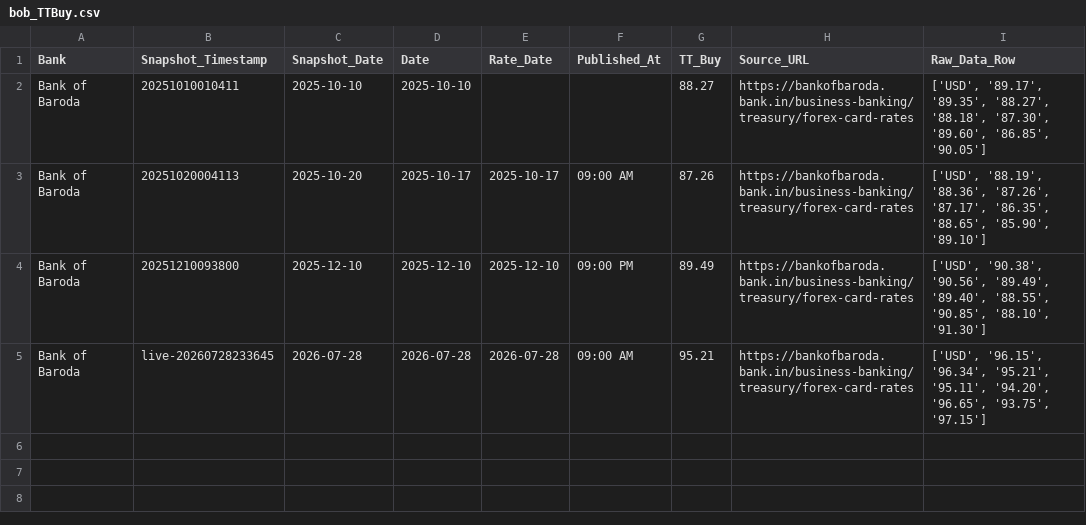
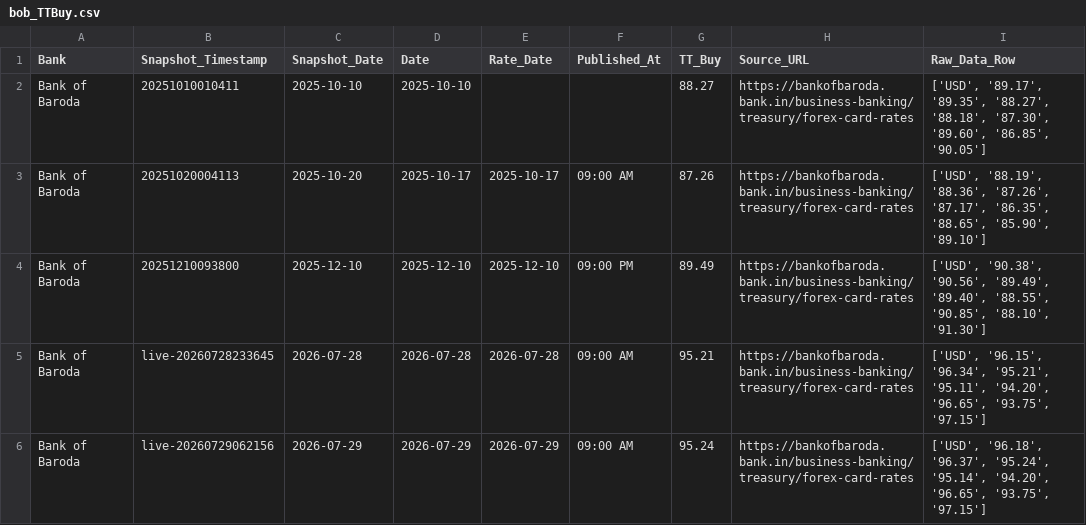
Before and after one commit to RakshithNM/ttbuy-dashboard, a CSV file: data/bob_TTBuy.csv, drawn as a sheet.

```diff
--- a/data/bob_TTBuy.csv
+++ b/data/bob_TTBuy.csv
@@ -5 +5,2 @@ Bank of Baroda,20251210093800,2025-12-10,2025-12-10,2025-12-10,09:00 PM,89.49,ht
 Bank of Baroda,live-20260728233645,2026-07-28,2026-07-28,2026-07-28,09:00 AM,95.21,https://bankofbaroda.bank.in/business-banking/treasury/forex-card-rates,"['USD', '96.15', '96.34', '95.21', '95.11', '94.20', '96.65', '93.75', '97.15']"
+Bank of Baroda,live-20260729062156,2026-07-29,2026-07-29,2026-07-29,09:00 AM,95.24,https://bankofbaroda.bank.in/business-banking/treasury/forex-card-rates,"['USD', '96.18', '96.37', '95.24', '95.14', '94.20', '96.65', '93.75', '97.15']"
```
Also changed, not shown: data/axis_TTBuy.csv, data/forex_TTBuy.csv, 17 other files.
